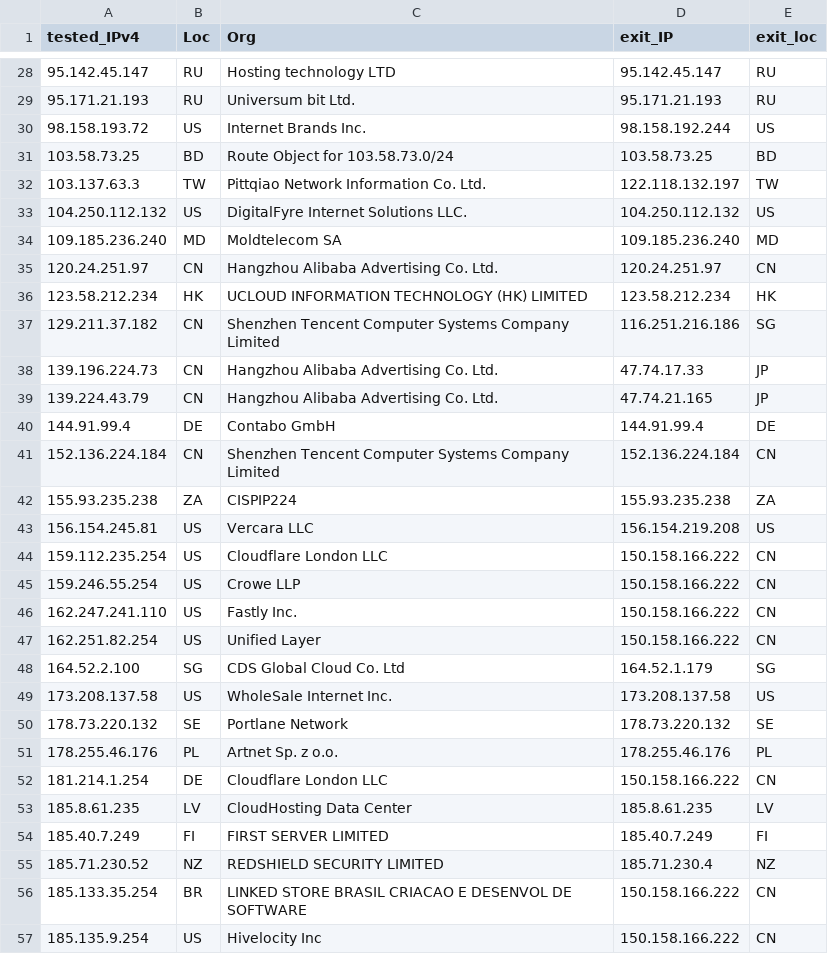
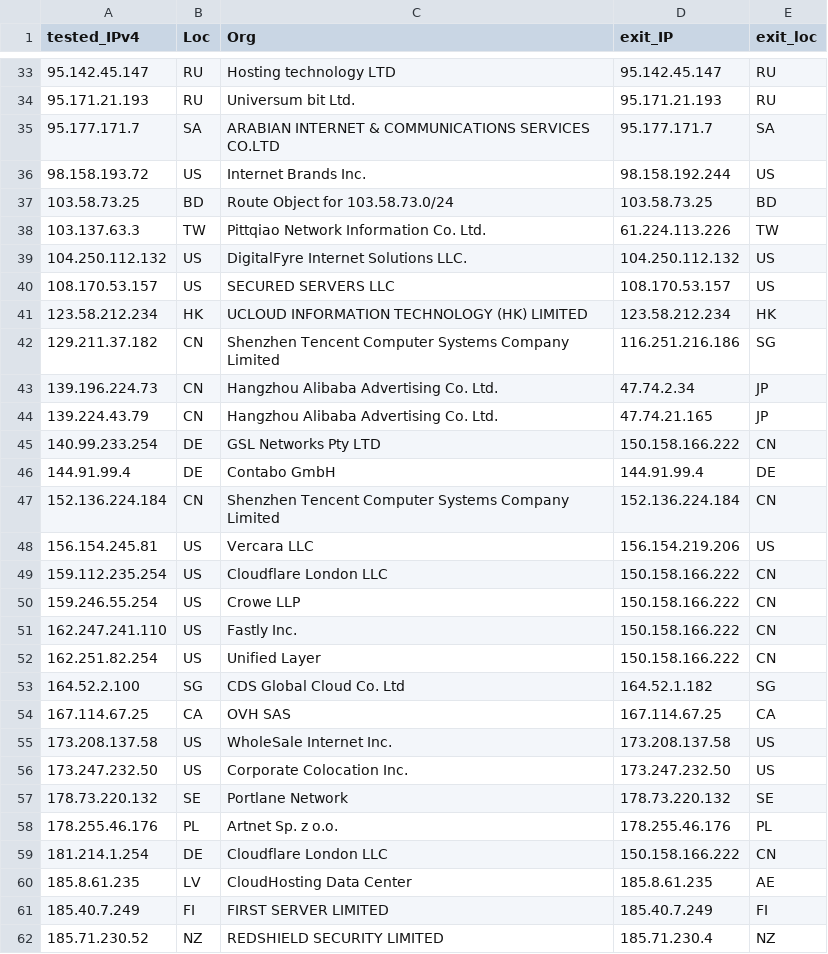
Before and after one commit to tr1s7an/Unofficial-Cloudflare-nodes, a CSV file: results.csv, drawn as a sheet; only a part is shown, gaps mark what is left out; the shorter side is filled out with more unchanged rows; the diff covers the shown part only.

Commit message:
Update

```diff
--- a/results.csv
+++ b/results.csv
@@ -29,16 +34,16 @@ tested_IPv4,Loc,Org,exit_IP,exit_loc
 95.171.21.193,RU,Universum bit Ltd.,95.171.21.193,RU
+95.177.171.7,SA,ARABIAN INTERNET & COMMUNICATIONS SERVICES CO.LTD,95.177.171.7,SA
 98.158.193.72,US,Internet Brands Inc.,98.158.192.244,US
 103.58.73.25,BD,Route Object for 103.58.73.0/24,103.58.73.25,BD
-103.137.63.3,TW,Pittqiao Network Information Co. Ltd.,122.118.132.197,TW
+103.137.63.3,TW,Pittqiao Network Information Co. Ltd.,61.224.113.226,TW
 104.250.112.132,US,DigitalFyre Internet Solutions  LLC.,104.250.112.132,US
-109.185.236.240,MD,Moldtelecom SA,109.185.236.240,MD
-120.24.251.97,CN,Hangzhou Alibaba Advertising Co. Ltd.,120.24.251.97,CN
+108.170.53.157,US,SECURED SERVERS LLC,108.170.53.157,US
 123.58.212.234,HK,UCLOUD INFORMATION TECHNOLOGY (HK) LIMITED,123.58.212.234,HK
 129.211.37.182,CN,Shenzhen Tencent Computer Systems Company Limited,116.251.216.186,SG
-139.196.224.73,CN,Hangzhou Alibaba Advertising Co. Ltd.,47.74.17.33,JP
+139.196.224.73,CN,Hangzhou Alibaba Advertising Co. Ltd.,47.74.2.34,JP
 139.224.43.79,CN,Hangzhou Alibaba Advertising Co. Ltd.,47.74.21.165,JP
+140.99.233.254,DE,GSL Networks Pty LTD,150.158.166.222,CN
 144.91.99.4,DE,Contabo GmbH,144.91.99.4,DE
 152.136.224.184,CN,Shenzhen Tencent Computer Systems Company Limited,152.136.224.184,CN
-155.93.235.238,ZA,CISPIP224,155.93.235.238,ZA
-156.154.245.81,US,Vercara  LLC,156.154.219.208,US
+156.154.245.81,US,Vercara  LLC,156.154.219.206,US
 159.112.235.254,US,Cloudflare London  LLC,150.158.166.222,CN
@@ -47,4 +52,6 @@ tested_IPv4,Loc,Org,exit_IP,exit_loc
 162.251.82.254,US,Unified Layer,150.158.166.222,CN
-164.52.2.100,SG,CDS Global Cloud Co.  Ltd,164.52.1.179,SG
+164.52.2.100,SG,CDS Global Cloud Co.  Ltd,164.52.1.182,SG
+167.114.67.25,CA,OVH SAS,167.114.67.25,CA
 173.208.137.58,US,WholeSale Internet  Inc.,173.208.137.58,US
+173.247.232.50,US,Corporate Colocation Inc.,173.247.232.50,US
 178.73.220.132,SE,Portlane Network,178.73.220.132,SE
@@ -52,3 +59,3 @@ tested_IPv4,Loc,Org,exit_IP,exit_loc
 181.214.1.254,DE,Cloudflare London  LLC,150.158.166.222,CN
-185.8.61.235,LV,CloudHosting Data Center,185.8.61.235,LV
+185.8.61.235,LV,CloudHosting Data Center,185.8.61.235,AE
 185.40.7.249,FI,FIRST SERVER LIMITED,185.40.7.249,FI
```
Also changed, not shown: 14 added rows, 4 removed rows and 4 edited cells elsewhere in this file.
